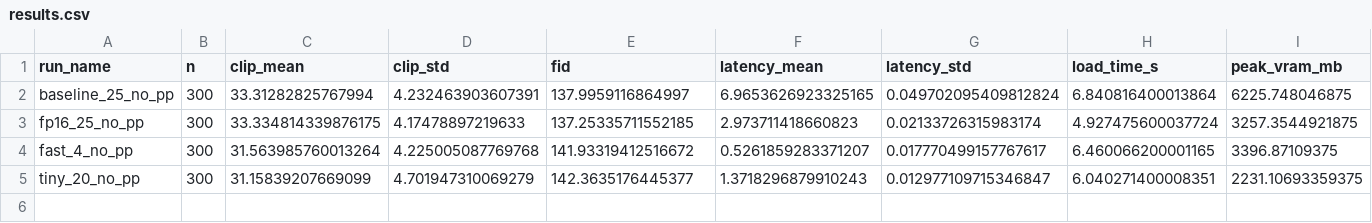
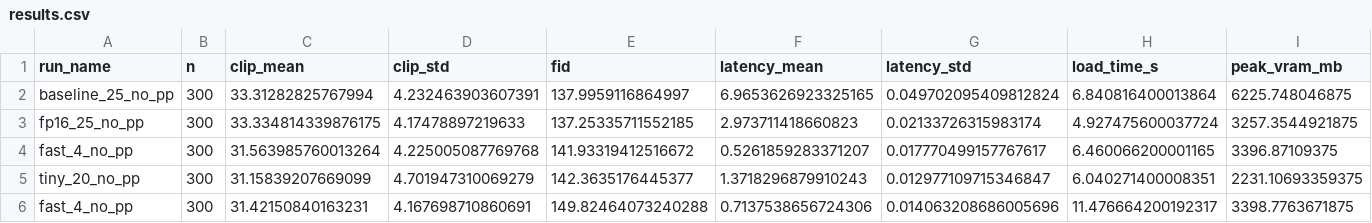
Before and after one commit to Ranjana2711/Chaos-Theory, a CSV file: assets/results.csv, drawn as a sheet; only a part is shown; rows hold the shown columns only; the diff names each change by its address in the sheet, - before the commit and + after, or states it on an @@ line.

Commit message:
Guidance ablation: 1.0 vs 1.8 for LCM (1.0 better and faster); revert fast to 1.0

```diff
--- a/assets/results.csv
+++ b/assets/results.csv
+row 6: fast_4_no_pp | 300 | 31.42150840163231 | 4.167698710860691 | 149.82464073240288 | 0.7137538656724306 | 0.014063208686005696 | 11.476664200192317 | 3398.7763671875
```
Also changed, not shown: 1 other file.
